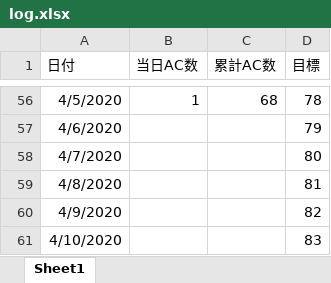
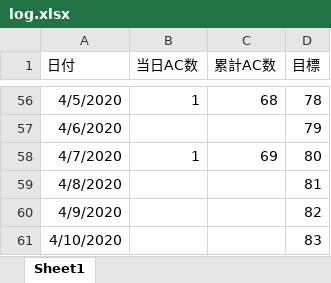
Before and after one commit to ebiebix/AtCoder, an Excel workbook: log.xlsx, sheet Sheet1, drawn as a sheet; only a part is shown, gaps mark what is left out; values as stored, in another font and other column widths than the file's, no borders; charts and pictures not drawn; the diff names each change by its address in the sheet, - before the commit and + after, or states it on an @@ line.

```diff
--- a/log.xlsx (sheet Sheet1)
+++ b/log.xlsx (sheet Sheet1)
-B58 (当日AC数): (empty)
+B58 (当日AC数): 1
-C58 (累計AC数): (empty)
+C58 (累計AC数): 69
```
Also changed, not shown: charts or pictures, 1 other file.
